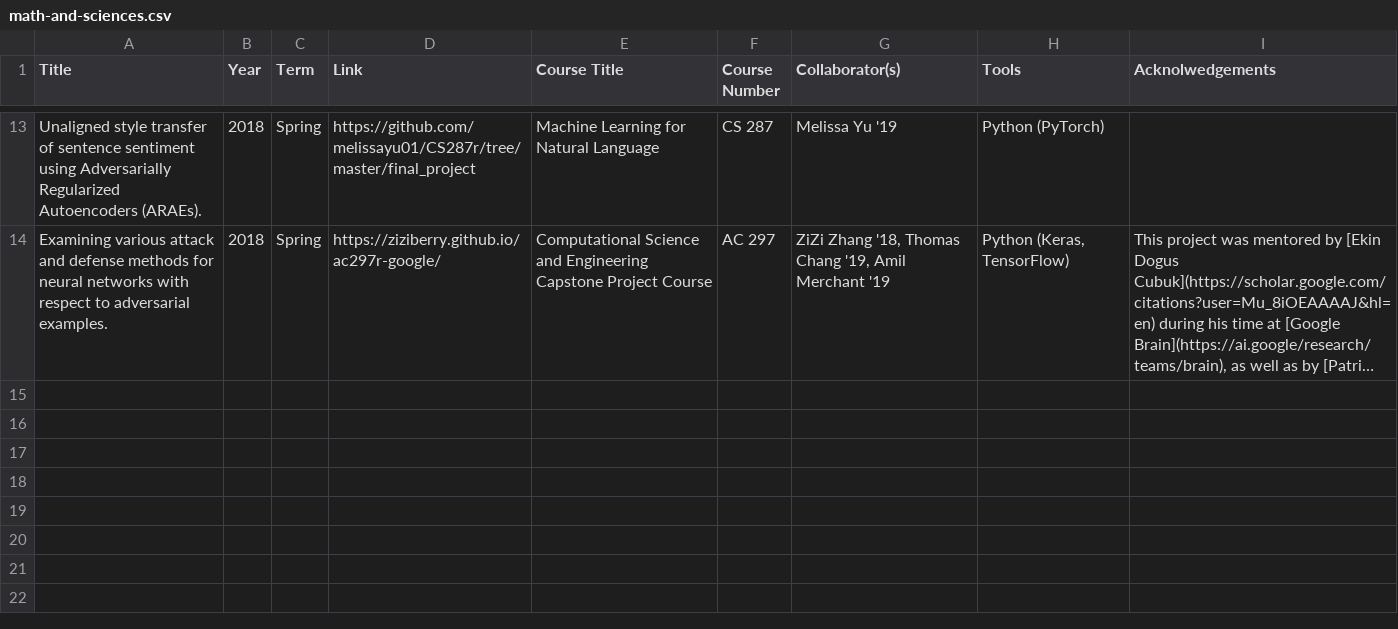
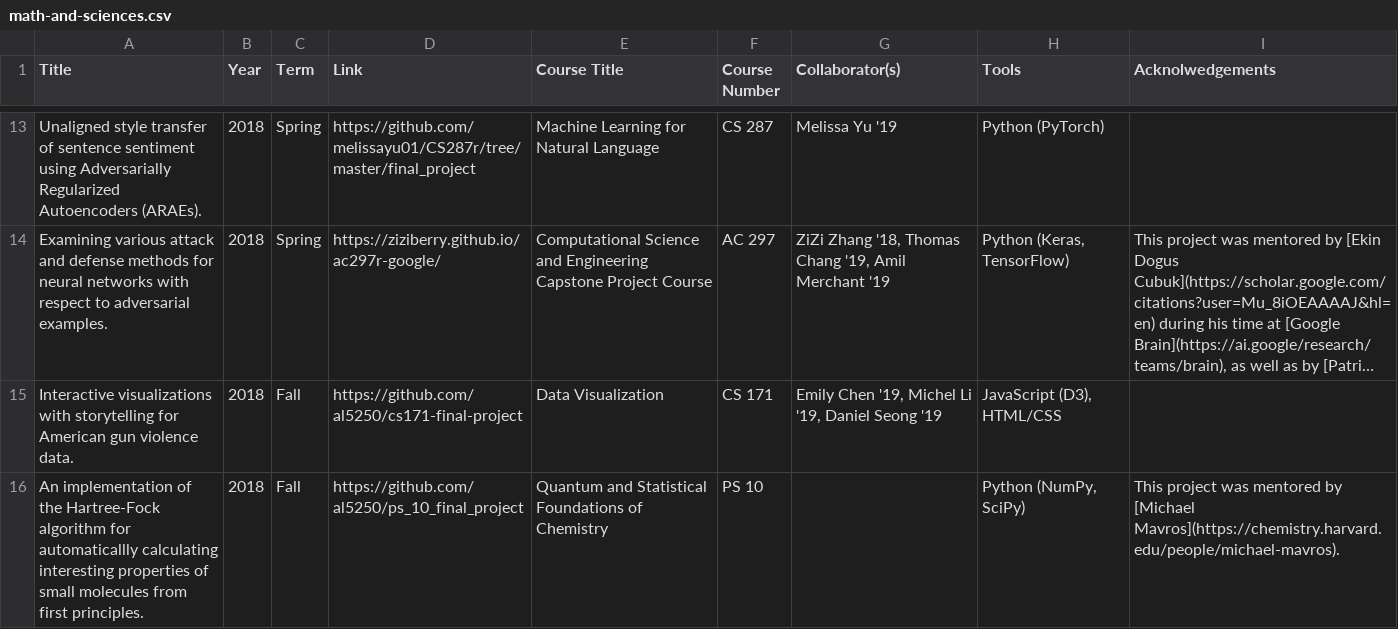
Before and after one commit to al5250/Harvard_Project_Portfolio, a CSV file: math-and-sciences.csv, drawn as a sheet; only a part is shown, gaps mark what is left out; long unchanged cells end in …; the diff names each change by its address in the sheet, - before the commit and + after, or states it on an @@ line.

Commit message:
updated fall 2018

```diff
--- a/math-and-sciences.csv
+++ b/math-and-sciences.csv
+row 15: Interactive visualizations with storytelling for American gun violence data. | 2018 | Fall | https://github.com/al5250/cs171-final-project | Data Visualization | CS 171 | Emily Chen '19, Michel Li '19, Daniel Seong '19 | JavaScript (D3), HTML/CSS
+row 16: An implementation of the Hartree-Fock algorithm for automaticallly calculating interesting properties of small molecules from first principles. | 2018 | Fall | https://github.com/al5250/ps_10_final_project | Quantum and Statistical Foundations of Chemistry | PS 10 |  | Python (NumPy, SciPy) | This project was mentored by [Michael Mavros](https://chemistry.harvard.edu/people/michael-mavros).
```
Also changed, not shown: 1 other file.
